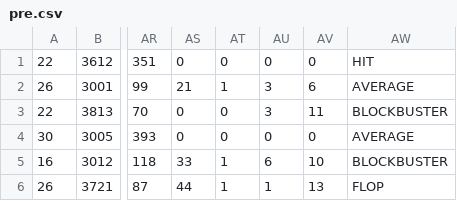
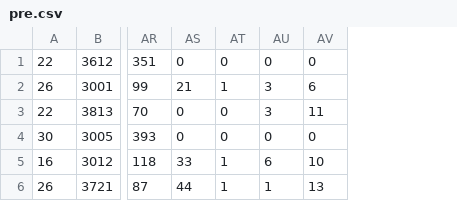
Before and after one commit to PiyumithaNirman/Final_Year_Project, a CSV file: pre.csv, drawn as a sheet; only a part is shown, gaps mark what is left out; the diff names each change by its address in the sheet, - before the commit and + after, or states it on an @@ line.

```diff
--- a/pre.csv
+++ b/pre.csv
-column AW, rows 1-6: HIT | AVERAGE | BLOCKBUSTER | AVERAGE | BLOCKBUSTER | FLOP
```
Also changed, not shown: 1 other file.
